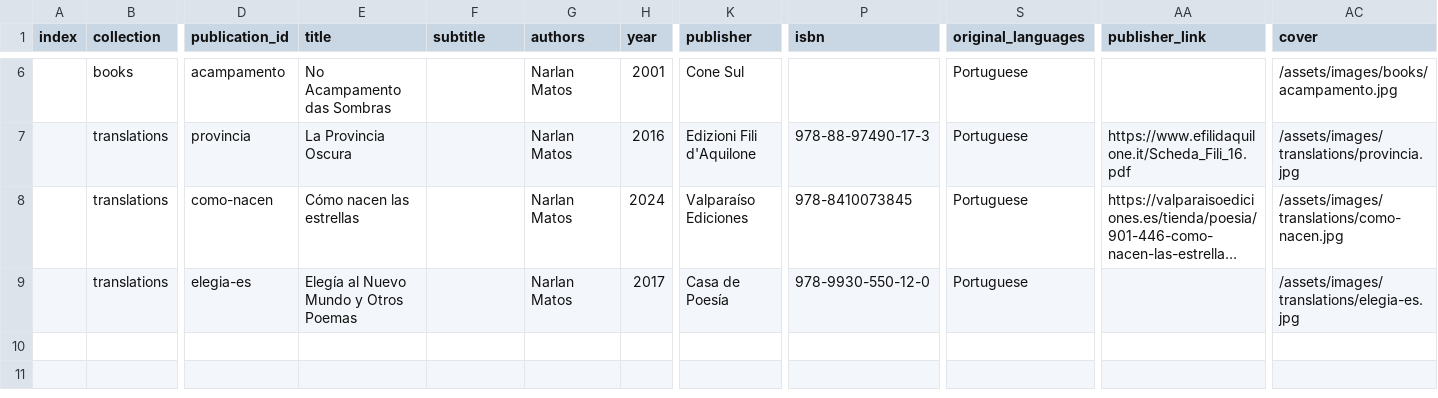
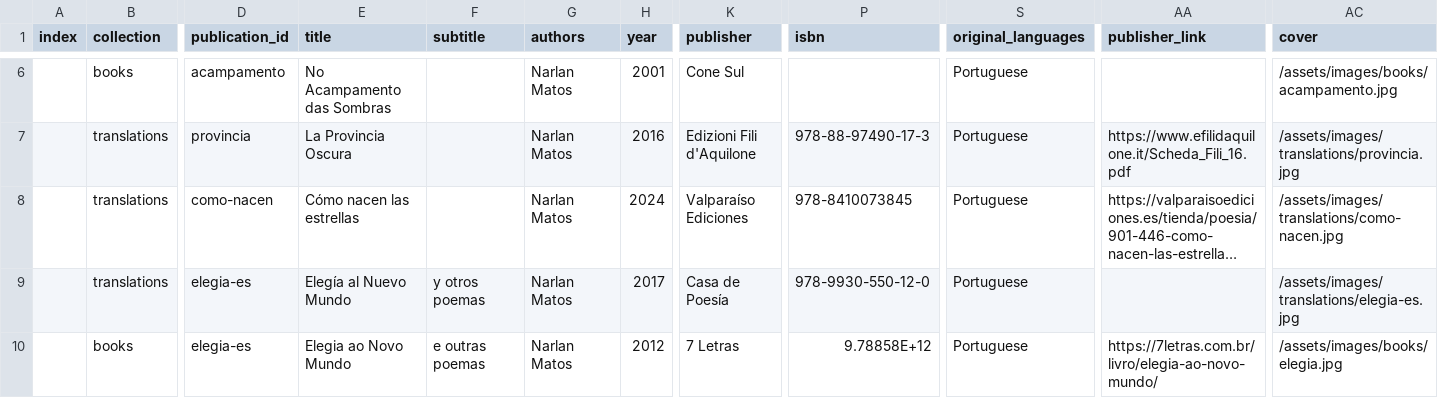
Before and after one commit to narlanmatos/narlanmatos.github.io, a CSV file: _data/publications.csv, drawn as a sheet; only a part is shown, gaps mark what is left out; long unchanged cells end in …; rows hold the shown columns only; the diff names each change by its address in the sheet, - before the commit and + after, or states it on an @@ line.

Commit message:
update elegia

```diff
--- a/_data/publications.csv
+++ b/_data/publications.csv
-E9 (title): Elegía al Nuevo Mundo y Otros Poemas
+E9 (title): Elegía al Nuevo Mundo
-F9 (subtitle): (empty)
+F9 (subtitle): y otros poemas
+row 10:  | books | elegia-es | Elegia ao Novo Mundo | e outras poemas | Narlan Matos | 2012 | 7 Letras | 9.78858E+12 | Portuguese | https://7letras.com.br/livro/elegia-ao-novo-mundo/ | /assets/images/books/elegia.jpg
```
Also changed, not shown: 2 other files.
